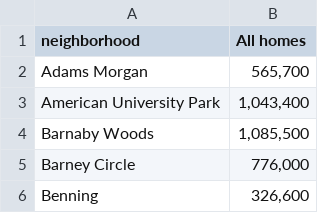
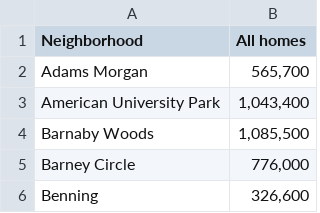
Before and after one commit to aminoskouei/IBM-Data-Science, a CSV file: zillow-dc-v2.csv, drawn as a sheet; only a part is shown.

Commit message:
Update zillow-dc-v2.csv

```diff
--- a/zillow-dc-v2.csv
+++ b/zillow-dc-v2.csv
@@ -1,2 +1,2 @@
- neighborhood , All homes
+ Neighborhood , All homes
  Adams Morgan ,"565,700"
```
